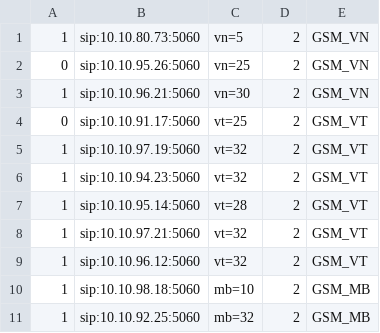
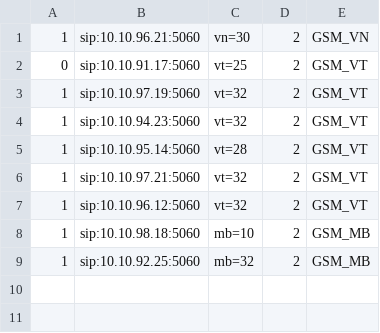
Before and after one commit to devops-itcs/CONFIG-CHANNEL-SIP-TC-9434, a CSV file: gsm.csv, drawn as a sheet.

Commit message:
Update gsm.csv

```diff
--- a/gsm.csv
+++ b/gsm.csv
@@ -1,3 +1 @@
-1,sip:10.10.80.73:5060,vn=5,2,GSM_VN
-0,sip:10.10.95.26:5060,vn=25,2,GSM_VN
 1,sip:10.10.96.21:5060,vn=30,2,GSM_VN
```
